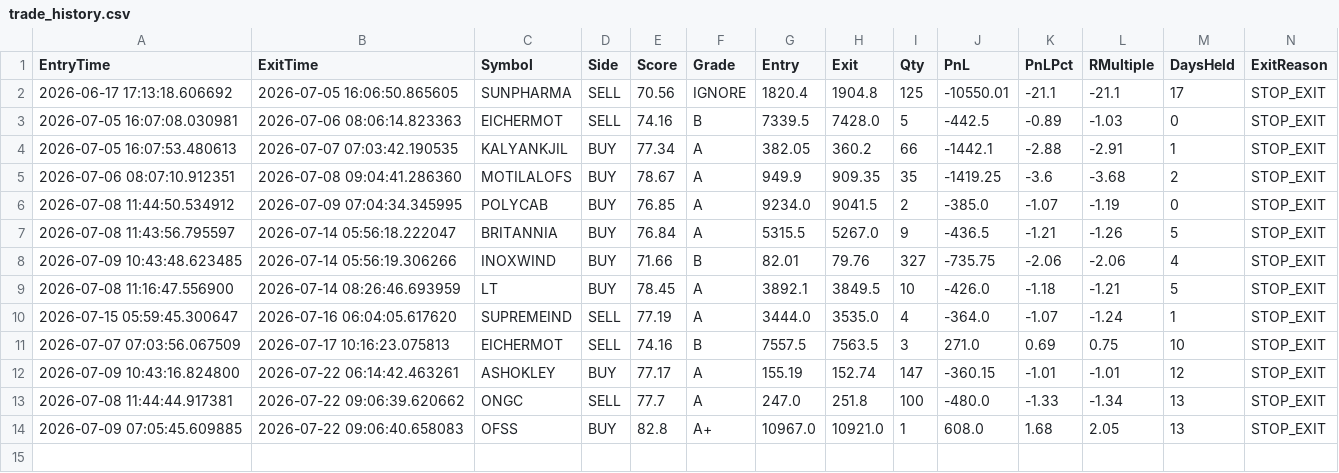
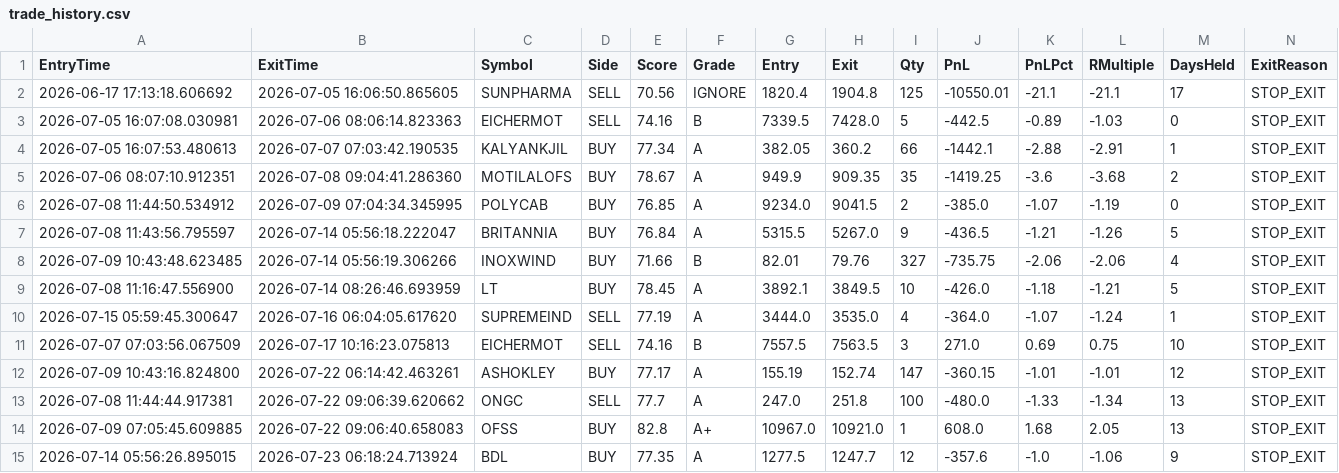
Before and after one commit to bakshad/Hybrid-FVG-Sniper, a CSV file: trade_history.csv, drawn as a sheet; the diff names each change by its address in the sheet, - before the commit and + after, or states it on an @@ line.

```diff
--- a/trade_history.csv
+++ b/trade_history.csv
+row 15: 2026-07-14 05:56:26.895015 | 2026-07-23 06:18:24.713924 | BDL | BUY | 77.35 | A | 1277.5 | 1247.7 | 12 | -357.6 | -1.0 | -1.06 | 9 | STOP_EXIT
```
Also changed, not shown: active_positions.csv.
